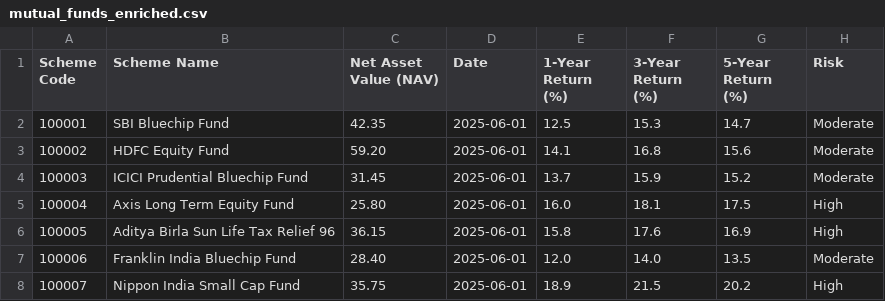
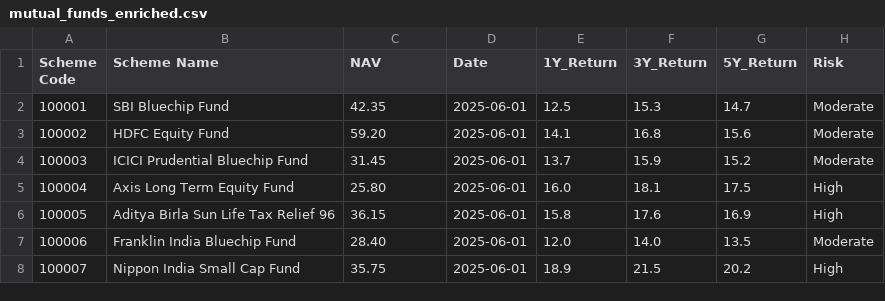
Before and after one commit to mohitlohani7/Mutual-Fund-Recommendation-System1, a CSV file: data/mutual_funds_enriched.csv, drawn as a sheet; only a part is shown.

Commit message:
Update mutual_funds_enriched.csv

```diff
--- a/data/mutual_funds_enriched.csv
+++ b/data/mutual_funds_enriched.csv
@@ -1,2 +1,2 @@
-Scheme Code;Scheme Name;Net Asset Value (NAV);Date;1-Year Return (%);3-Year Return (%);5-Year Return (%);Risk
+Scheme Code;Scheme Name;NAV;Date;1Y_Return;3Y_Return;5Y_Return;Risk
 100001;SBI Bluechip Fund;42.35;2025-06-01;12.5;15.3;14.7;Moderate
```
